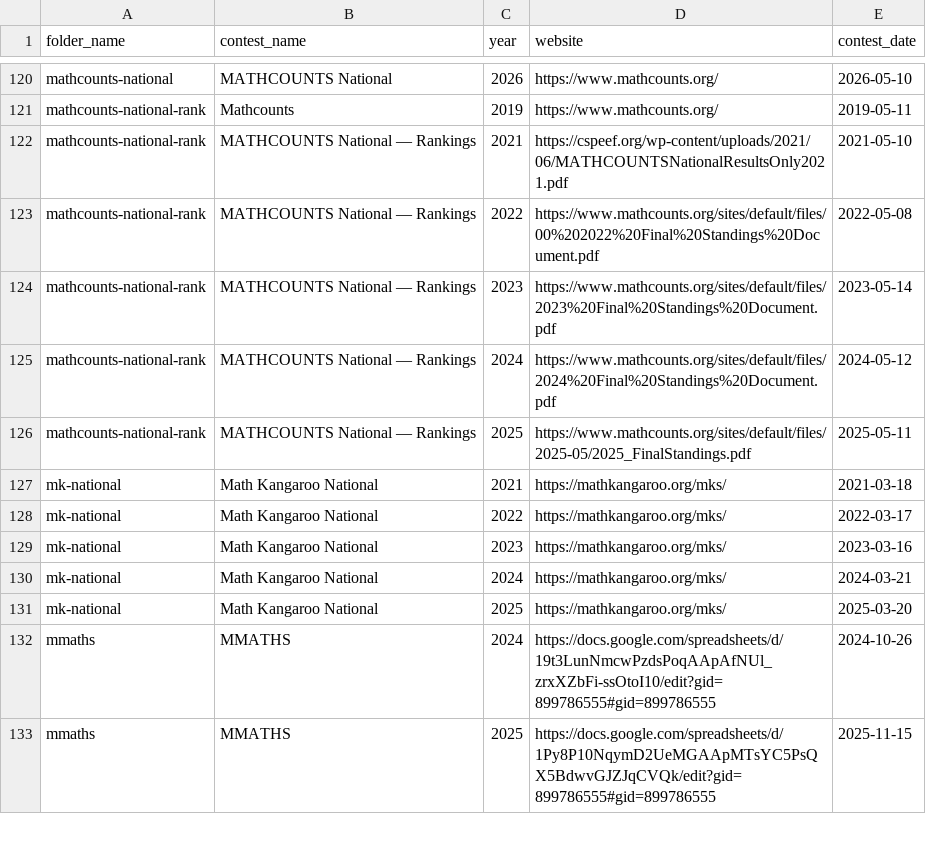
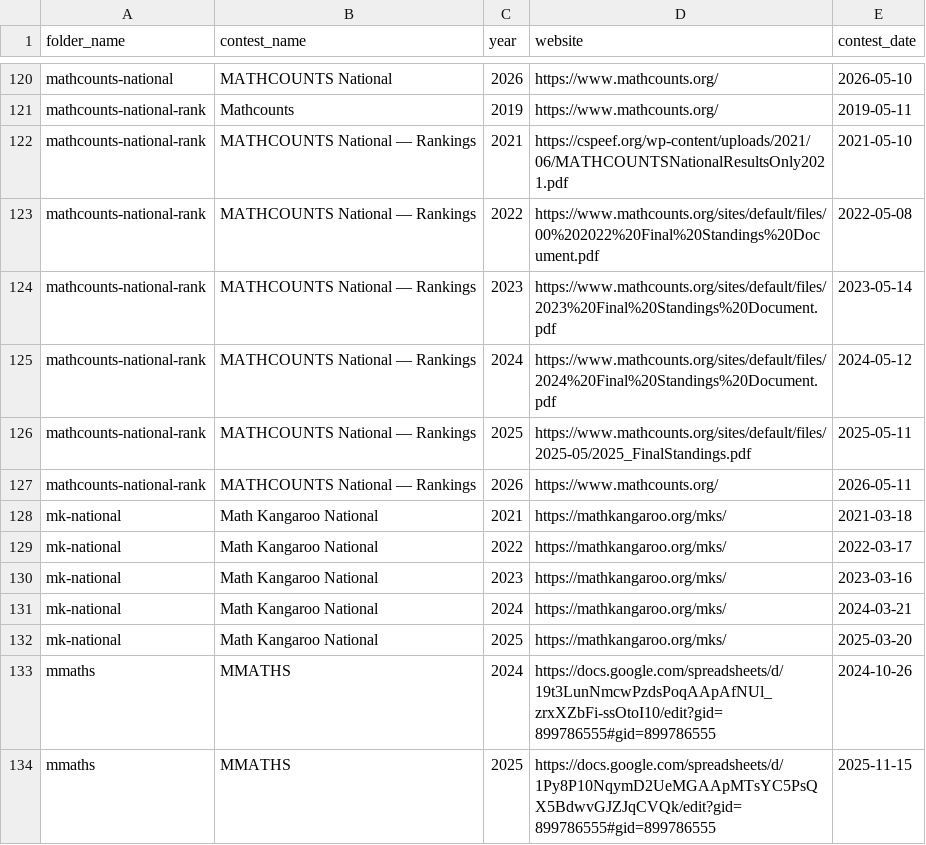
Before and after one commit to x-du/math-competition, a CSV file: database/contests/contests_by_year.csv, drawn as a sheet; only a part is shown, gaps mark what is left out; the diff names each change by its address in the sheet, - before the commit and + after, or states it on an @@ line.

```diff
--- a/database/contests/contests_by_year.csv
+++ b/database/contests/contests_by_year.csv
+row 127: mathcounts-national-rank | MATHCOUNTS National — Rankings | 2026 | https://www.mathcounts.org/ | 2026-05-11
```
Also changed, not shown: database/contests/mathcounts-national/year=2026/results.csv, database/students/students.csv, 4 other files.
